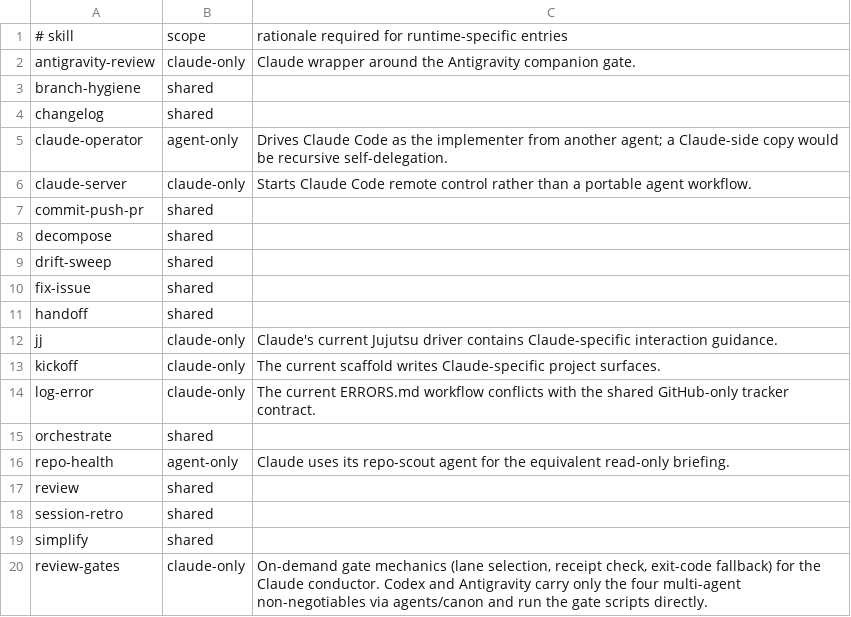
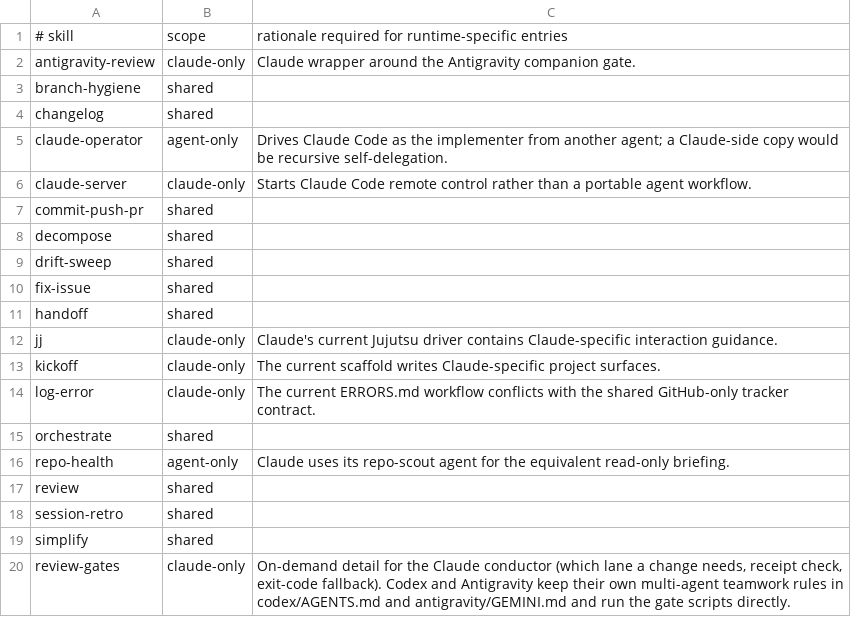
Before and after one commit to jckeen/dotfiles, a TSV file: agents/skill-coverage.tsv, drawn as a sheet.

```diff
--- a/agents/skill-coverage.tsv
+++ b/agents/skill-coverage.tsv
@@ -19,2 +19,2 @@ session-retro	shared
 simplify	shared
-review-gates	claude-only	On-demand gate mechanics (lane selection, receipt check, exit-code fallback) for the Claude conductor. Codex and Antigravity carry only the four multi-agent non-negotiables via agents/canon and run the gate scripts directly.
+review-gates	claude-only	On-demand detail for the Claude conductor (which lane a change needs, receipt check, exit-code fallback). Codex and Antigravity keep their own multi-agent teamwork rules in codex/AGENTS.md and antigravity/GEMINI.md and run the gate scripts directly.
```
